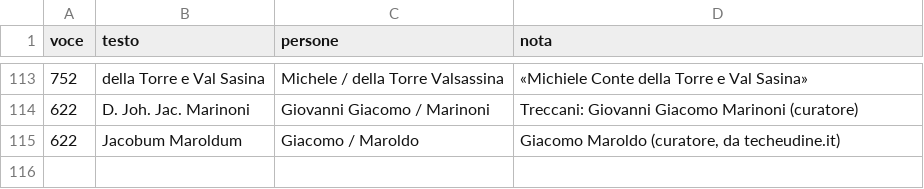
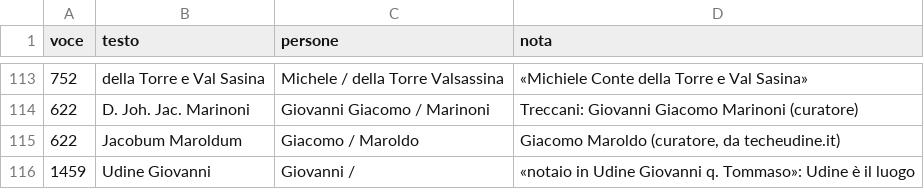
Before and after one commit to flowergreg/Inventario-Fondo-Principale, a TSV file: dati/liste/persone_curatore.tsv, drawn as a sheet; only a part is shown, gaps mark what is left out; the diff names each change by its address in the sheet, - before the commit and + after, or states it on an @@ line.

```diff
--- a/dati/liste/persone_curatore.tsv
+++ b/dati/liste/persone_curatore.tsv
+row 116: 1459 | Udine Giovanni | Giovanni / | «notaio in Udine Giovanni q. Tommaso»: Udine è il luogo
```
Also changed, not shown: 8 other files.
